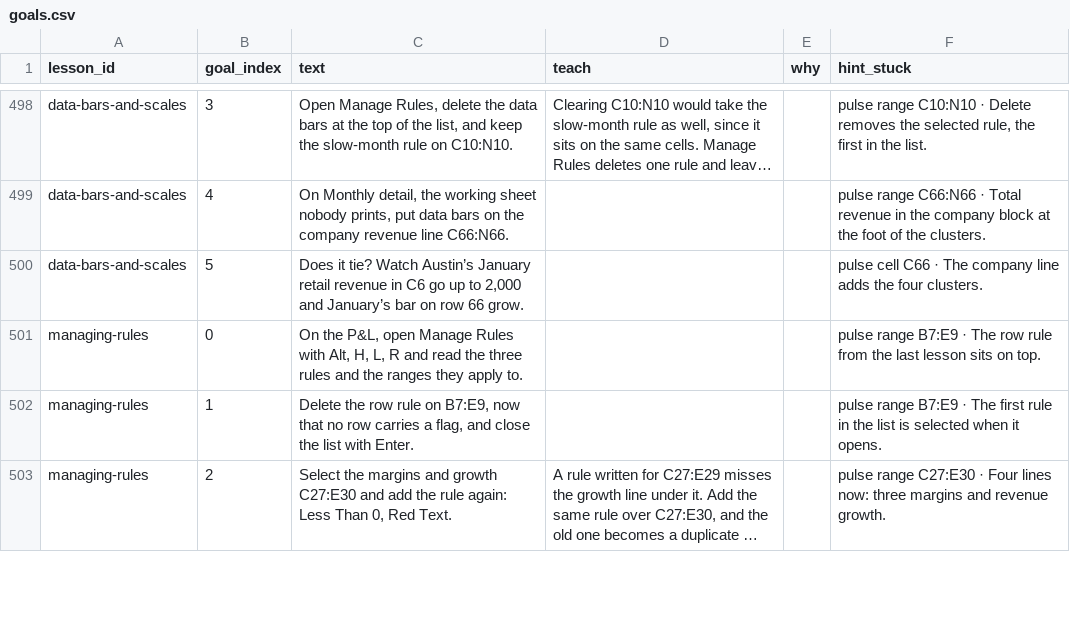
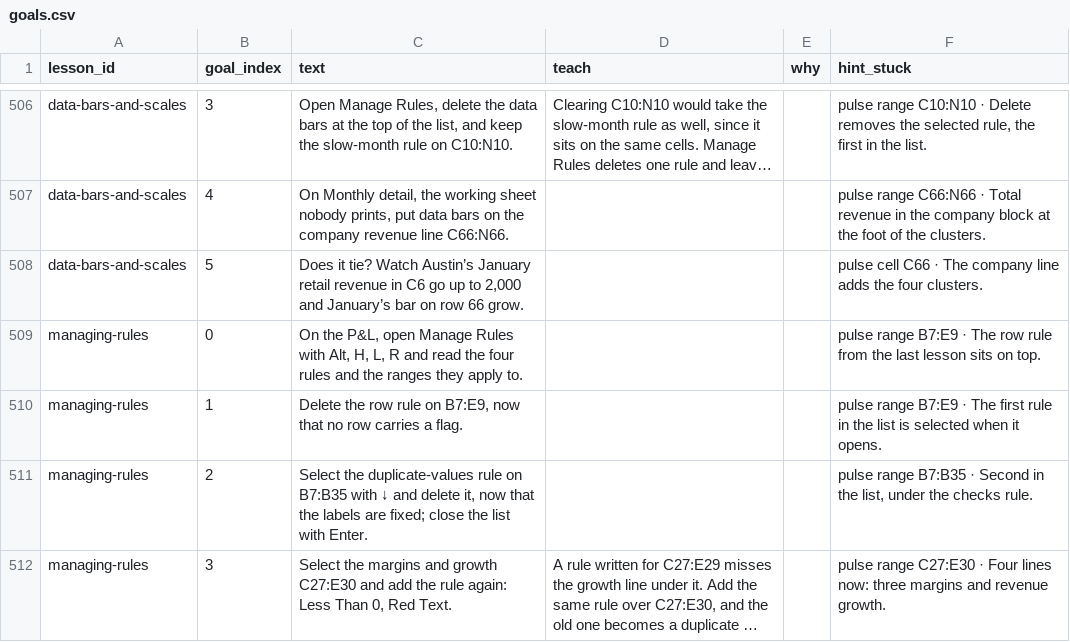
Before and after one commit to rathunter69/Hotkey.gg, a CSV file: app2/content/copy/goals.csv, drawn as a sheet; only a part is shown, gaps mark what is left out; long unchanged cells end in …; addresses are those after the commit; the diff covers the shown part only; the diff names each change by its address in the sheet, - before the commit and + after, or states it on an @@ line.

```diff
--- a/app2/content/copy/goals.csv
+++ b/app2/content/copy/goals.csv
-C509 (text): …read the three rules and…
+C509 (text): …read the four rules and…
-C510 (text): …carries a flag, and close the list with Enter.
+C510 (text): …carries a flag.
+row 511: managing-rules | 2 | Select the duplicate-values rule on B7:B35 with ↓ and delete it, now that the labels are fixed; close the list with Enter. |  |  | pulse range B7:B35 · Second in the list, under the checks rule.
-B512 (goal_index): 2
+B512 (goal_index): 3
```
Also changed, not shown: 8 added rows and 24 edited cells elsewhere in this file, app2/content/copy/lessons.csv, 18 other files.
